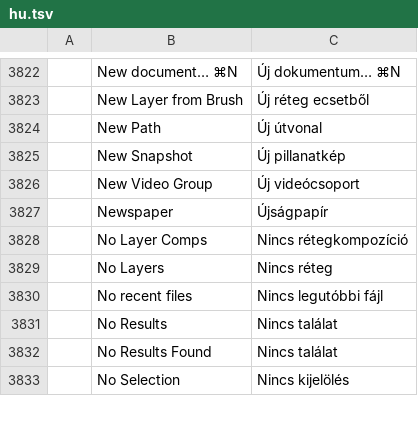
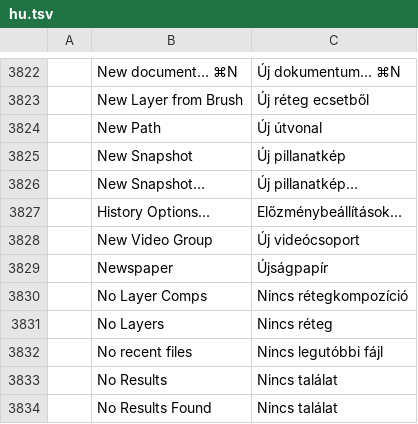
Before and after one commit to 0x-fork/photocraft, a TSV file: crates/ui-egui/src/i18n/hu.tsv, drawn as a sheet; only a part is shown, gaps mark what is left out; the shorter side is filled out with more unchanged rows; the diff names each change by its address in the sheet, - before the commit and + after, or states it on an @@ line.

```diff
--- a/crates/ui-egui/src/i18n/hu.tsv
+++ b/crates/ui-egui/src/i18n/hu.tsv
+row 3826:  | New Snapshot… | Új pillanatkép…
+row 3827:  | History Options… | Előzménybeállítások…
```
Also changed, not shown: crates/ui-egui/src/i18n/tr.tsv.
